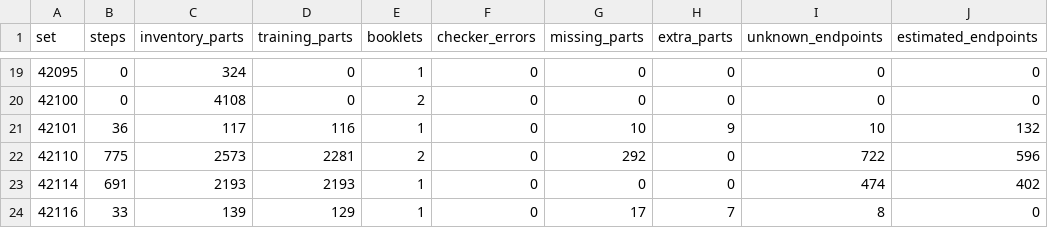
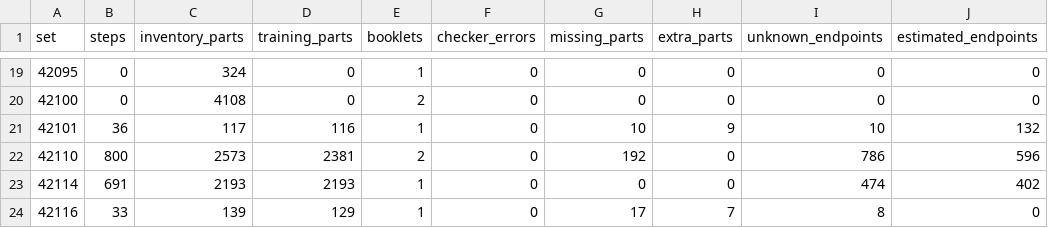
Before and after one commit to Denisuper/Lego-AI, a CSV file: docs/dataset_status.csv, drawn as a sheet; only a part is shown, gaps mark what is left out; the diff names each change by its address in the sheet, - before the commit and + after, or states it on an @@ line.

Commit message:
Transcribe Defender opposite trim and roof rack through step 800

```diff
--- a/docs/dataset_status.csv
+++ b/docs/dataset_status.csv
-B22 (steps): 775
+B22 (steps): 800
-D22 (training_parts): 2281
+D22 (training_parts): 2381
-G22 (missing_parts): 292
+G22 (missing_parts): 192
-I22 (unknown_endpoints): 722
+I22 (unknown_endpoints): 786
```
Also changed, not shown: 3 other files.
